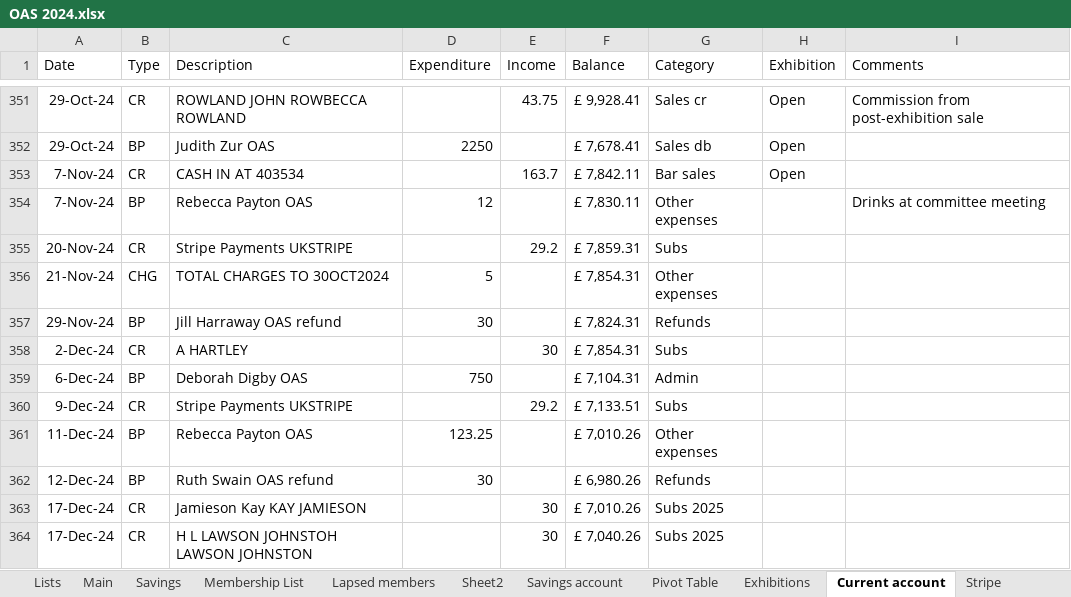
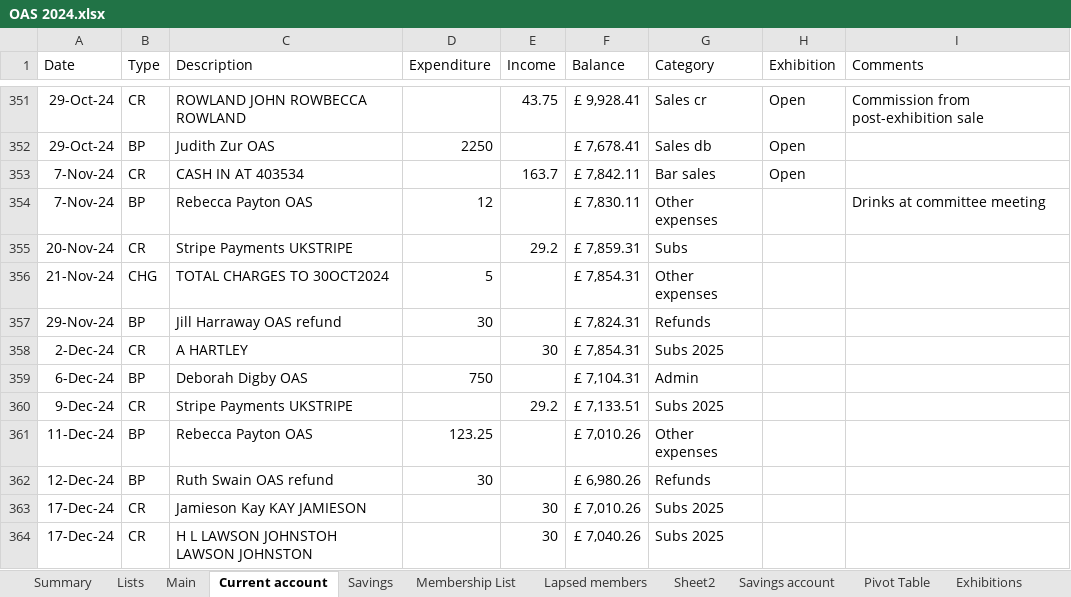
Before and after one commit to dnbarron/OAS, an Excel workbook: 2024/OAS 2024.xlsx, sheet Current account, drawn as a sheet; only a part is shown, gaps mark what is left out; values as stored, in another font and other column widths than the file's, no borders; the diff covers the shown part only; the diff names each change by its address in the sheet, - before the commit and + after, or states it on an @@ line.

```diff
--- a/2024/OAS 2024.xlsx (sheet Current account)
+++ b/2024/OAS 2024.xlsx (sheet Current account)
@@ sheet tab order changed: Summary | Lists | Main | Current account | Savings | Membership List | Lapsed members | Sheet2 | Savings account | Pivot Table | Exhibitions @@
-G358 (Category): Subs
+G358 (Category): Subs 2025
-G360 (Category): Subs
+G360 (Category): Subs 2025
```
Also changed, not shown: 21 added rows and 2 edited cells elsewhere in this sheet, sheet Main, sheet Summary, sheet Pivot Table, sheet Exhibitions, sheet Savings, 1 other file.
